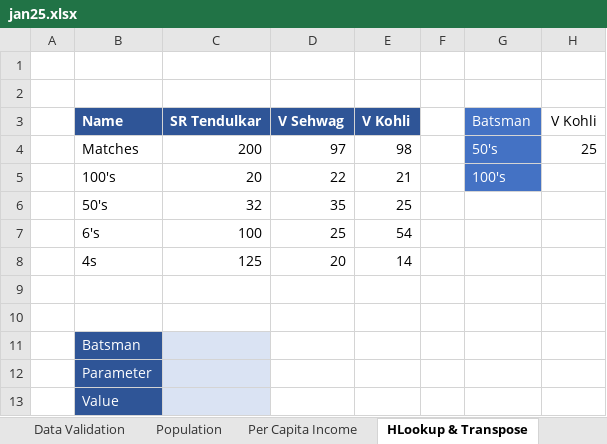
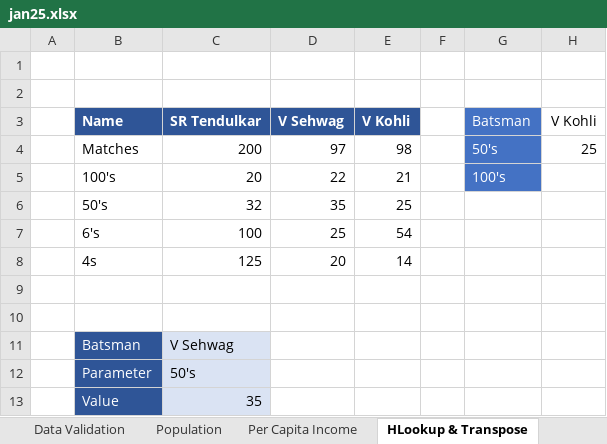
Before and after one commit to alakhpandya/all_batches, an Excel workbook: 2024AIDataScienceGNRGeneral/Advanced Excel/jan25.xlsx, sheet HLookup & Transpose, drawn as a sheet; values as stored, in another font and other column widths than the file's, no borders; table styles not drawn; the diff names each change by its address in the sheet, - before the commit and + after, or states it on an @@ line.

```diff
--- a/2024AIDataScienceGNRGeneral/Advanced Excel/jan25.xlsx (sheet HLookup & Transpose)
+++ b/2024AIDataScienceGNRGeneral/Advanced Excel/jan25.xlsx (sheet HLookup & Transpose)
-C11 (SR Tendulkar): (empty)
+C11 (SR Tendulkar): V Sehwag
-C12 (SR Tendulkar): (empty)
+C12 (SR Tendulkar): 50's
-C13 (SR Tendulkar): (empty)
+C13 (SR Tendulkar): 35
```
Also changed, not shown: sheet Per Capita Income, 2024AIDataScienceGNRClub/Advanced Excel/feb1.xlsx, 2024AIDataScienceGNRGeneral/Attendance2.xlsx, 9 other files.
